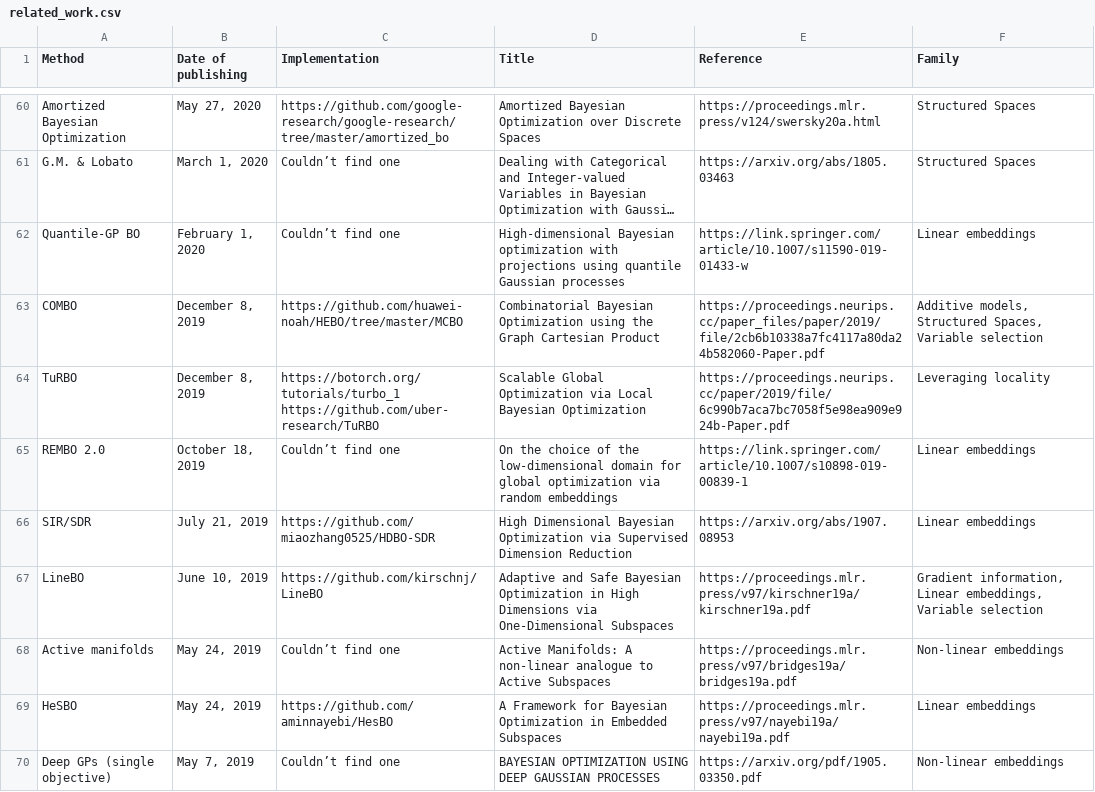
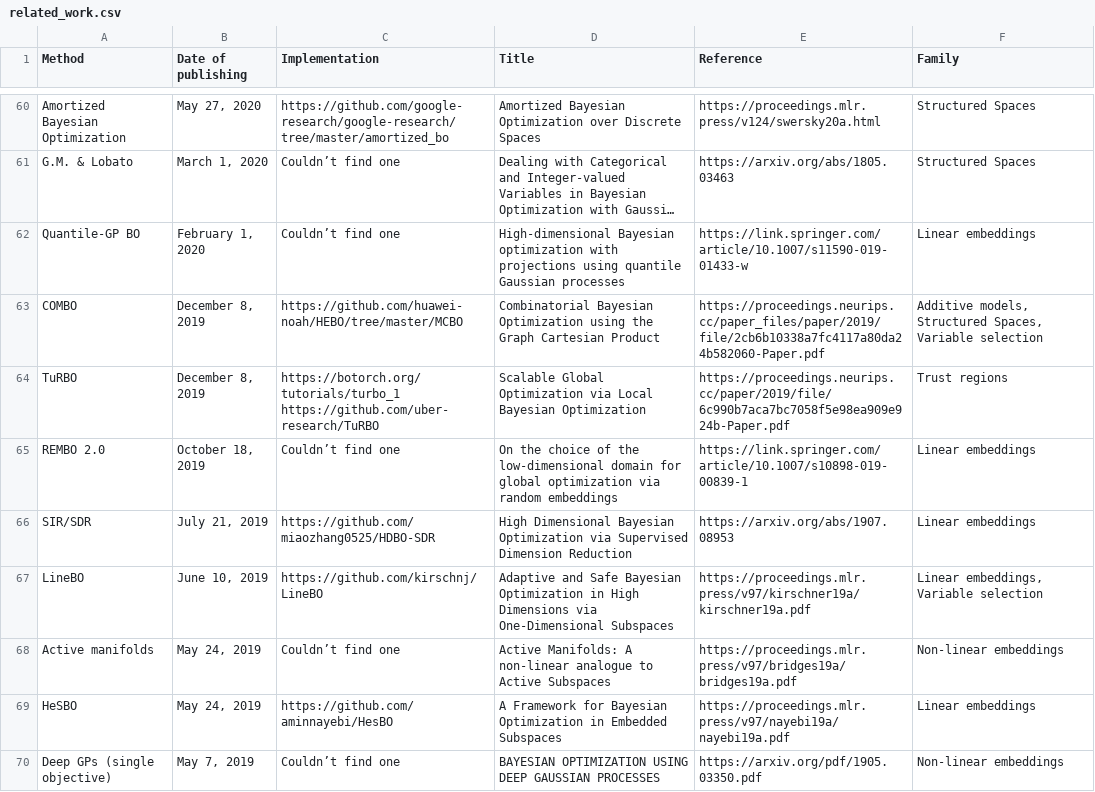
Before and after one commit to MachineLearningLifeScience/hdbo_benchmark, a CSV file: csv/related_work.csv, drawn as a sheet; only a part is shown, gaps mark what is left out; long unchanged cells end in …; the diff covers the shown part only.

```diff
--- a/csv/related_work.csv
+++ b/csv/related_work.csv
@@ -63,7 +63,7 @@ Quantile-GP BO,"February 1, 2020",Couldn’t find one,High-dimensional Bayesian
 COMBO,"December 8, 2019",https://github.com/huawei-noah/HEBO/tree/master/MCBO,Combinatorial Bayesian Optimization using the Graph Cartesian Product,https://proceedings.neurips.cc/paper_files/paper/2019/file/2cb6b10338a7fc4117a80da24b582060-Paper.pdf,"Additive models, Structured Spaces, Variable selection"
-TuRBO,"December 8, 2019","https://botorch.org/tutorials/turbo_1
-https://github.com/uber-research/TuRBO",Scalable Global Optimization via Local Bayesian Optimization,https://proceedings.neurips.cc/paper/2019/file/6c990b7aca7bc7058f5e98ea909e924b-Paper.pdf,Leveraging locality
+TuRBO,"December 8, 2019","https://botorch.org/tutorials/turbo_1
+https://github.com/uber-research/TuRBO",Scalable Global Optimization via Local Bayesian Optimization,https://proceedings.neurips.cc/paper/2019/file/6c990b7aca7bc7058f5e98ea909e924b-Paper.pdf,Trust regions
 REMBO 2.0,"October 18, 2019",Couldn’t find one,On the choice of the low-dimensional domain for global optimization via random embeddings,https://link.springer.com/article/10.1007/s10898-019-00839-1,Linear embeddings
 SIR/SDR,"July 21, 2019",https://github.com/miaozhang0525/HDBO-SDR,High Dimensional Bayesian Optimization via Supervised Dimension Reduction,https://arxiv.org/abs/1907.08953,Linear embeddings
-LineBO,"June 10, 2019",https://github.com/kirschnj/LineBO,Adaptive and Safe Bayesian Optimization in High Dimensions via One-Dimensional Subspaces,https://proceedings.mlr.press/v97/kirschner19a/kirschner19a.pdf,"Gradient information, Linear embeddings, Variable selection"
+LineBO,"June 10, 2019",https://github.com/kirschnj/LineBO,Adaptive and Safe Bayesian Optimization in High Dimensions via One-Dimensional Subspaces,https://proceedings.mlr.press/v97/kirschner19a/kirschner19a.pdf,"Linear embeddings, Variable selection"
 Active manifolds,"May 24, 2019",Couldn’t find one,Active Manifolds: A non-linear analogue to Active Subspaces,https://proceedings.mlr.press/v97/bridges19a/bridges19a.pdf,Non-linear embeddings
```
Also changed, not shown: 20 edited cells elsewhere in this file, csv/model_vs_benchmark_table.csv, 12 other files.
